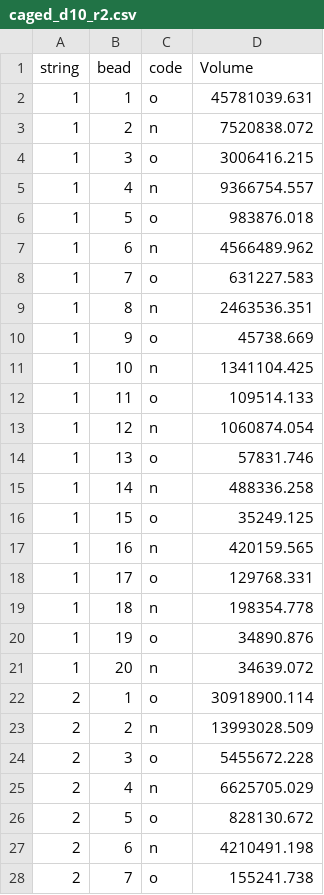
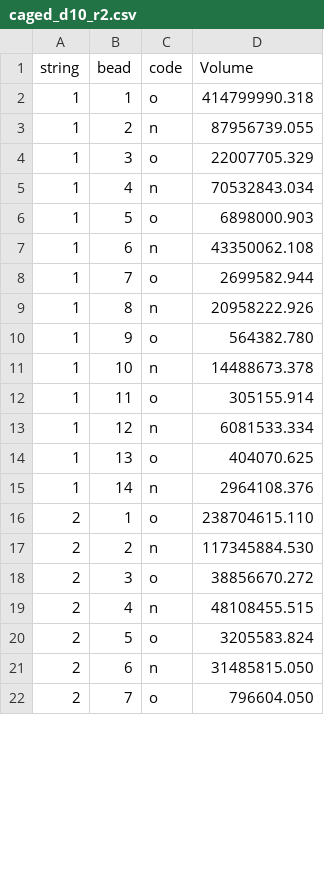
Before and after one commit to evenhuis/bee_quant, a CSV file: analysis/results_analyse/caged_d10_r2.csv, drawn as a sheet; only a part is shown; the diff covers the shown part only.

```diff
--- a/analysis/results_analyse/caged_d10_r2.csv
+++ b/analysis/results_analyse/caged_d10_r2.csv
@@ -1,28 +1,22 @@
 string,bead,code,Volume
-1,1,o,45781039.631
-1,2,n,7520838.072
-1,3,o,3006416.215
-1,4,n,9366754.557
-1,5,o,983876.018
-1,6,n,4566489.962
-1,7,o,631227.583
-1,8,n,2463536.351
-1,9,o,45738.669
-1,10,n,1341104.425
-1,11,o,109514.133
-1,12,n,1060874.054
-1,13,o,57831.746
-1,14,n,488336.258
-1,15,o,35249.125
-1,16,n,420159.565
-1,17,o,129768.331
-1,18,n,198354.778
-1,19,o,34890.876
-1,20,n,34639.072
-2,1,o,30918900.114
-2,2,n,13993028.509
-2,3,o,5455672.228
-2,4,n,6625705.029
-2,5,o,828130.672
-2,6,n,4210491.198
-2,7,o,155241.738
+1,1,o,414799990.318
+1,2,n,87956739.055
+1,3,o,22007705.329
+1,4,n,70532843.034
+1,5,o,6898000.903
+1,6,n,43350062.108
+1,7,o,2699582.944
+1,8,n,20958222.926
+1,9,o,564382.780
+1,10,n,14488673.378
+1,11,o,305155.914
+1,12,n,6081533.334
+1,13,o,404070.625
+1,14,n,2964108.376
+2,1,o,238704615.110
+2,2,n,117345884.530
+2,3,o,38856670.272
+2,4,n,48108455.515
+2,5,o,3205583.824
+2,6,n,31485815.050
+2,7,o,796604.050
```
Also changed, not shown: 7 removed rows and 27 edited cells elsewhere in this file, analysis/results_analyse/banked_d10_r2.csv, analysis/results_analyse/caged_d07_r4.csv, 45 other files.
